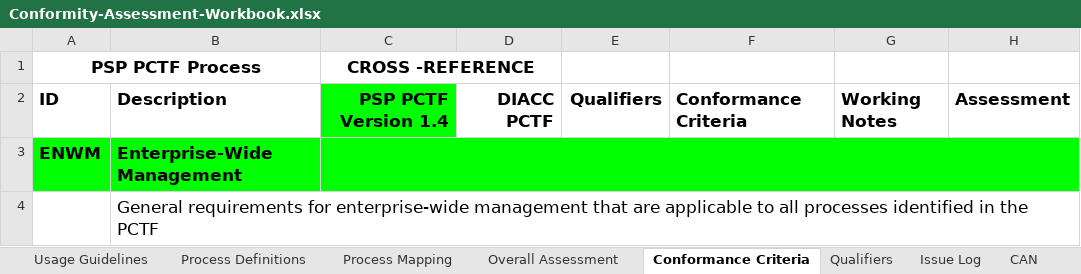
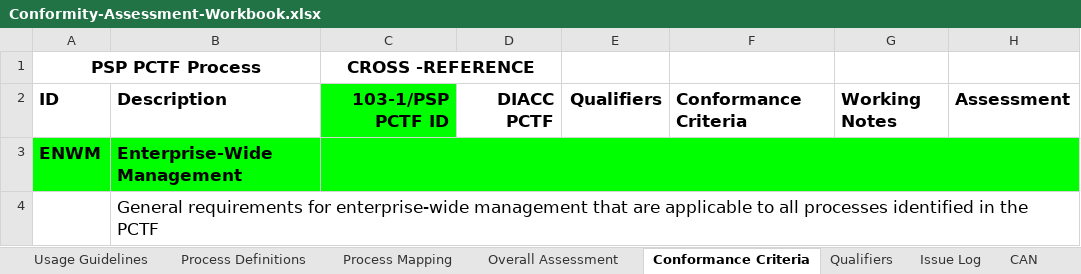
Before and after one commit to CIOSC/CAS-Digital-Trust, an Excel workbook: scheme/Conformity-Assessment-Workbook.xlsx, sheet Conformance Criteria, drawn as a sheet; only a part is shown; values as stored, in another font and other column widths than the file's, no borders; ↵ is a line break in a cell; the diff names each change by its address in the sheet, - before the commit and + after, or states it on an @@ line.

```diff
--- a/scheme/Conformity-Assessment-Workbook.xlsx (sheet Conformance Criteria)
+++ b/scheme/Conformity-Assessment-Workbook.xlsx (sheet Conformance Criteria)
-C2 (CROSS -REFERENCE): PSP PCTF ↵ Version 1.4
+C2 (CROSS -REFERENCE): 103-1/PSP PCTF ID
```
Also changed, not shown: 5 other files.
